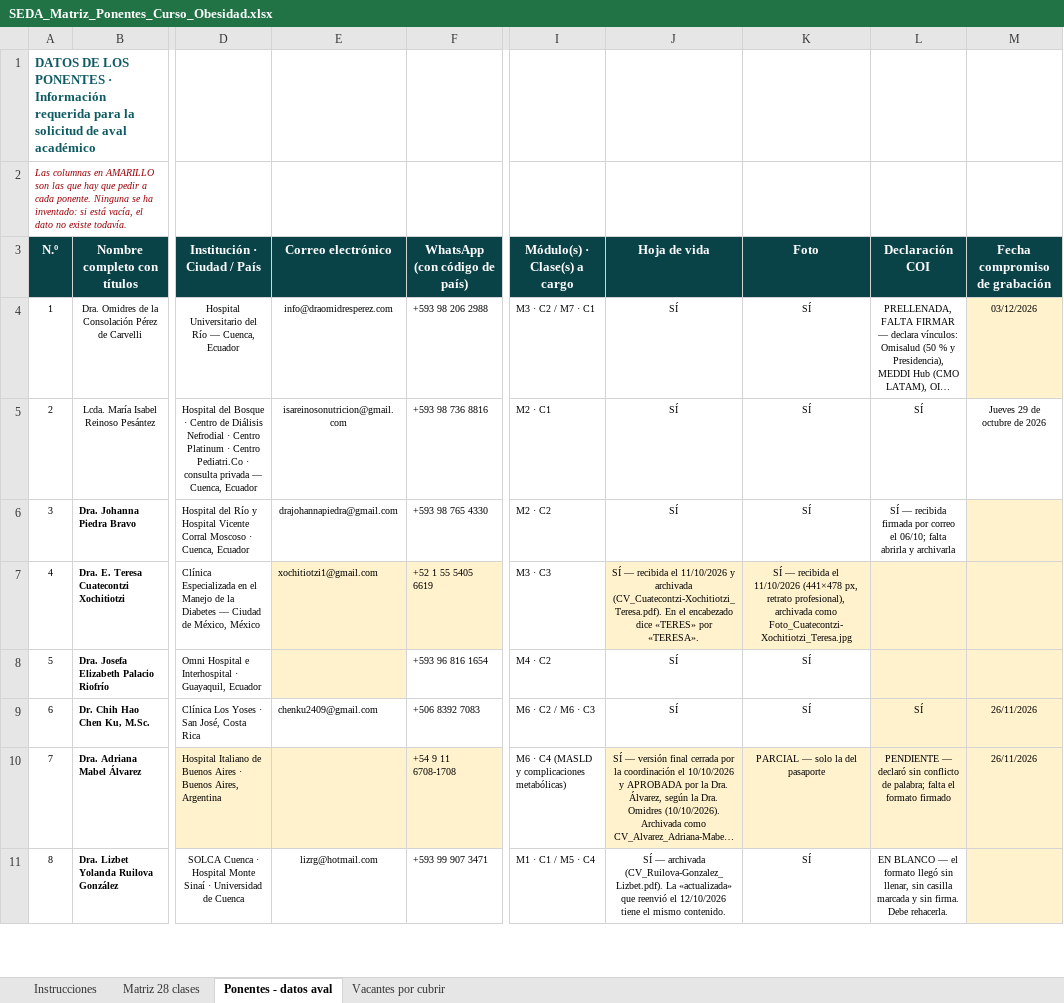
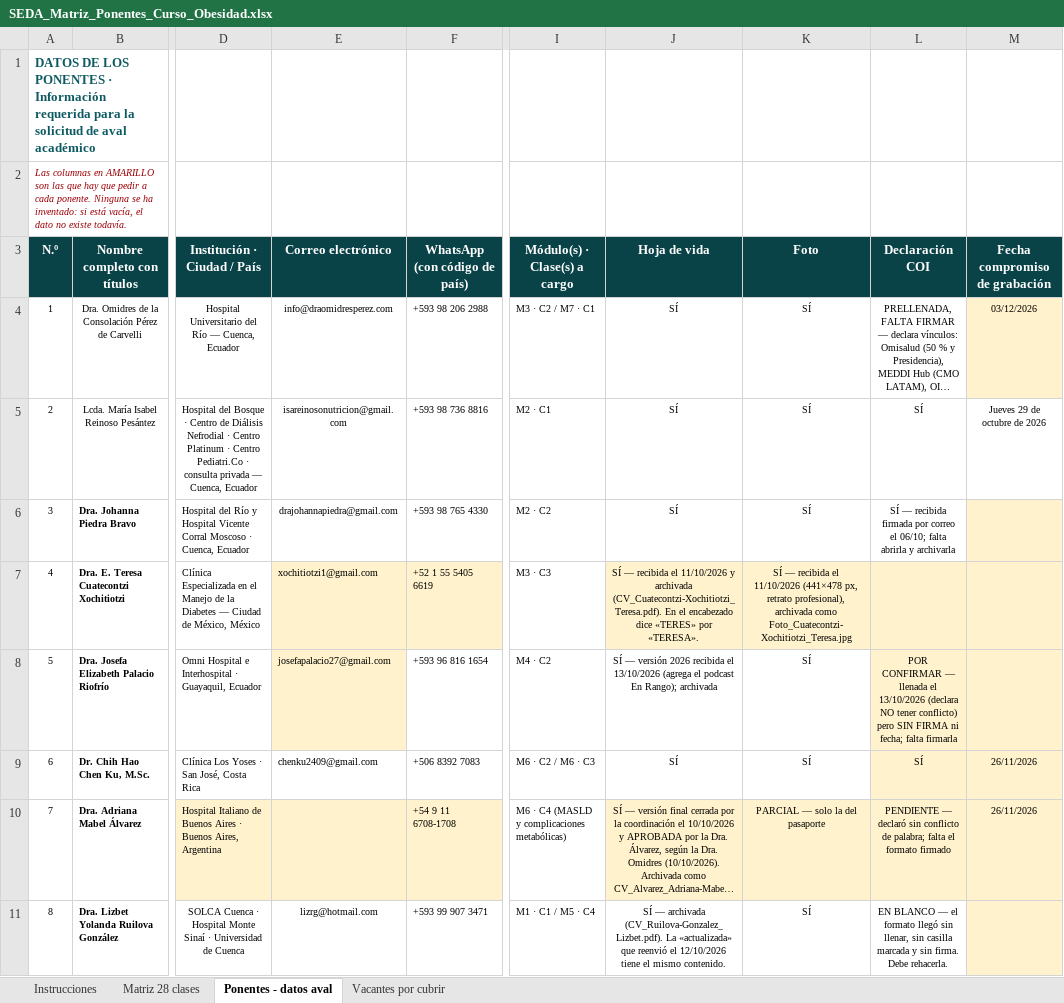
Before and after one commit to Dra-Omidres/Academic-, an Excel workbook: curso-obesidad-seda/SEDA_Matriz_Ponentes_Curso_Obesidad.xlsx, sheet Ponentes - datos aval, drawn as a sheet; only a part is shown, gaps mark what is left out; long unchanged cells end in …; values as stored, in another font and other column widths than the file's, no borders; the diff names each change by its address in the sheet, - before the commit and + after, or states it on an @@ line.

```diff
--- a/curso-obesidad-seda/SEDA_Matriz_Ponentes_Curso_Obesidad.xlsx (sheet Ponentes - datos aval)
+++ b/curso-obesidad-seda/SEDA_Matriz_Ponentes_Curso_Obesidad.xlsx (sheet Ponentes - datos aval)
-E8 (Correo electrónico): (empty)
+E8 (Correo electrónico): josefapalacio27@gmail.com
-J8 (Hoja de vida): SÍ
+J8 (Hoja de vida): SÍ — versión 2026 recibida el 13/10/2026 (agrega el podcast En Rango); archivada
-L8 (Declaración COI): (empty)
+L8 (Declaración COI): POR CONFIRMAR — llenada el 13/10/2026 (declara NO tener conflicto) pero SIN FIRMA ni fecha; falta firmarla
```
Also changed, not shown: 5 other files.
